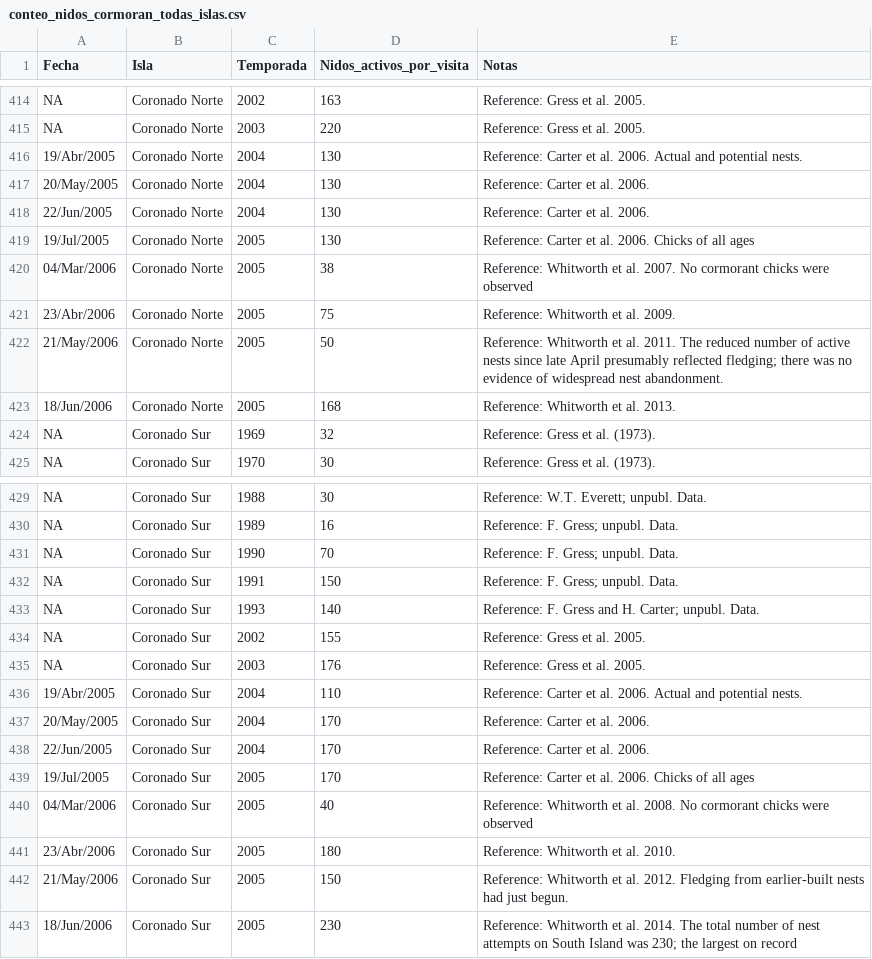
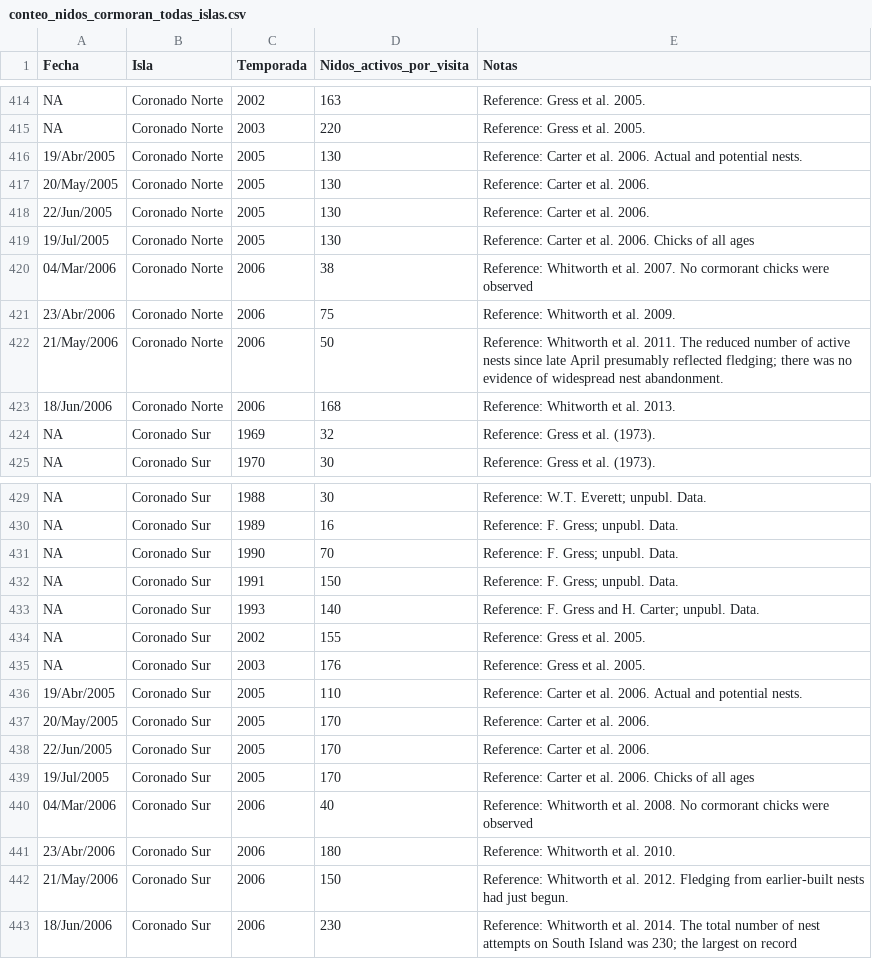
Before and after one commit to IslasGECI/cormorant_population_growth, a CSV file: data/raw/conteo_nidos_cormoran_todas_islas.csv, drawn as a sheet; only a part is shown, gaps mark what is left out.

Commit message:
🐛 Corregimos la temporada de Coronado Norte y Coronado Sur

```diff
--- a/data/raw/conteo_nidos_cormoran_todas_islas.csv
+++ b/data/raw/conteo_nidos_cormoran_todas_islas.csv
@@ -415,10 +415,10 @@ NA,Coronado Norte,2002,163,Reference: Gress et al. 2005.
 NA,Coronado Norte,2003,220,Reference: Gress et al. 2005.
-19/Abr/2005,Coronado Norte,2004,130,Reference: Carter et al. 2006. Actual and potential nests.
-20/May/2005,Coronado Norte,2004,130,Reference: Carter et al. 2006.
-22/Jun/2005,Coronado Norte,2004,130,Reference: Carter et al. 2006.
+19/Abr/2005,Coronado Norte,2005,130,Reference: Carter et al. 2006. Actual and potential nests.
+20/May/2005,Coronado Norte,2005,130,Reference: Carter et al. 2006.
+22/Jun/2005,Coronado Norte,2005,130,Reference: Carter et al. 2006.
 19/Jul/2005,Coronado Norte,2005,130,Reference: Carter et al. 2006. Chicks of all ages
-04/Mar/2006,Coronado Norte,2005,38,Reference: Whitworth et al. 2007. No cormorant chicks were observed
-23/Abr/2006,Coronado Norte,2005,75,Reference: Whitworth et al. 2009.
-21/May/2006,Coronado Norte,2005,50,Reference: Whitworth et al. 2011. The reduced number of active nests since late April presumably reflected fledging; there was no evidence of widespread nest abandonment.
-18/Jun/2006,Coronado Norte,2005,168,Reference: Whitworth et al. 2013.
+04/Mar/2006,Coronado Norte,2006,38,Reference: Whitworth et al. 2007. No cormorant chicks were observed
+23/Abr/2006,Coronado Norte,2006,75,Reference: Whitworth et al. 2009.
+21/May/2006,Coronado Norte,2006,50,Reference: Whitworth et al. 2011. The reduced number of active nests since late April presumably reflected fledging; there was no evidence of widespread nest abandonment.
+18/Jun/2006,Coronado Norte,2006,168,Reference: Whitworth et al. 2013.
 NA,Coronado Sur,1969,32,Reference: Gress et al. (1973).
@@ -435,9 +435,9 @@ NA,Coronado Sur,2002,155,Reference: Gress et al. 2005.
 NA,Coronado Sur,2003,176,Reference: Gress et al. 2005.
-19/Abr/2005,Coronado Sur,2004,110,Reference: Carter et al. 2006. Actual and potential nests.
-20/May/2005,Coronado Sur,2004,170,Reference: Carter et al. 2006.
-22/Jun/2005,Coronado Sur,2004,170,Reference: Carter et al. 2006.
+19/Abr/2005,Coronado Sur,2005,110,Reference: Carter et al. 2006. Actual and potential nests.
+20/May/2005,Coronado Sur,2005,170,Reference: Carter et al. 2006.
+22/Jun/2005,Coronado Sur,2005,170,Reference: Carter et al. 2006.
 19/Jul/2005,Coronado Sur,2005,170,Reference: Carter et al. 2006. Chicks of all ages
-04/Mar/2006,Coronado Sur,2005,40,Reference: Whitworth et al. 2008. No cormorant chicks were observed
-23/Abr/2006,Coronado Sur,2005,180,Reference: Whitworth et al. 2010.
-21/May/2006,Coronado Sur,2005,150,Reference: Whitworth et al. 2012. Fledging from earlier-built nests had just begun.
-18/Jun/2006,Coronado Sur,2005,230,Reference: Whitworth et al. 2014. The total number of nest attempts on South Island was 230; the largest on record
+04/Mar/2006,Coronado Sur,2006,40,Reference: Whitworth et al. 2008. No cormorant chicks were observed
+23/Abr/2006,Coronado Sur,2006,180,Reference: Whitworth et al. 2010.
+21/May/2006,Coronado Sur,2006,150,Reference: Whitworth et al. 2012. Fledging from earlier-built nests had just begun.
+18/Jun/2006,Coronado Sur,2006,230,Reference: Whitworth et al. 2014. The total number of nest attempts on South Island was 230; the largest on record
```
